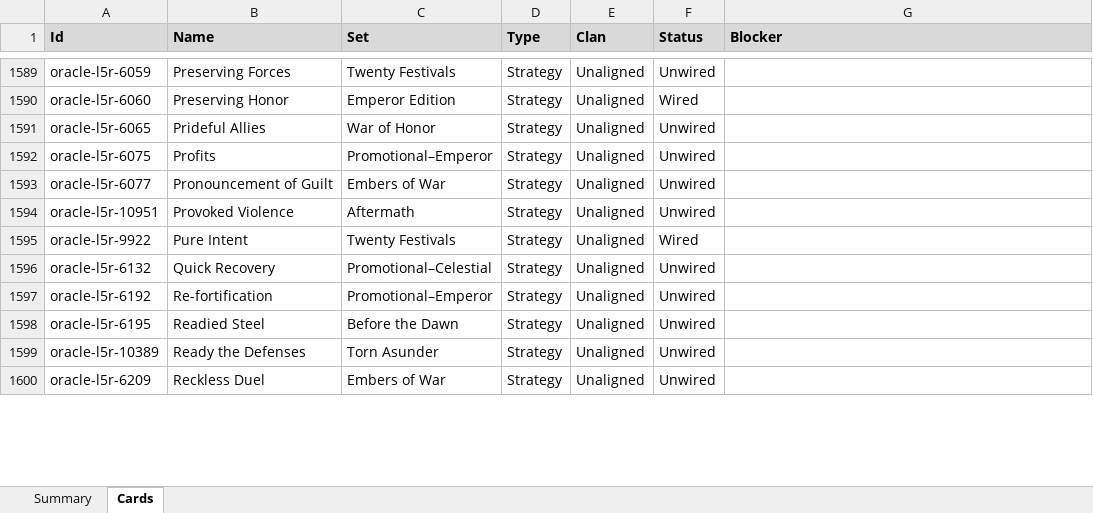
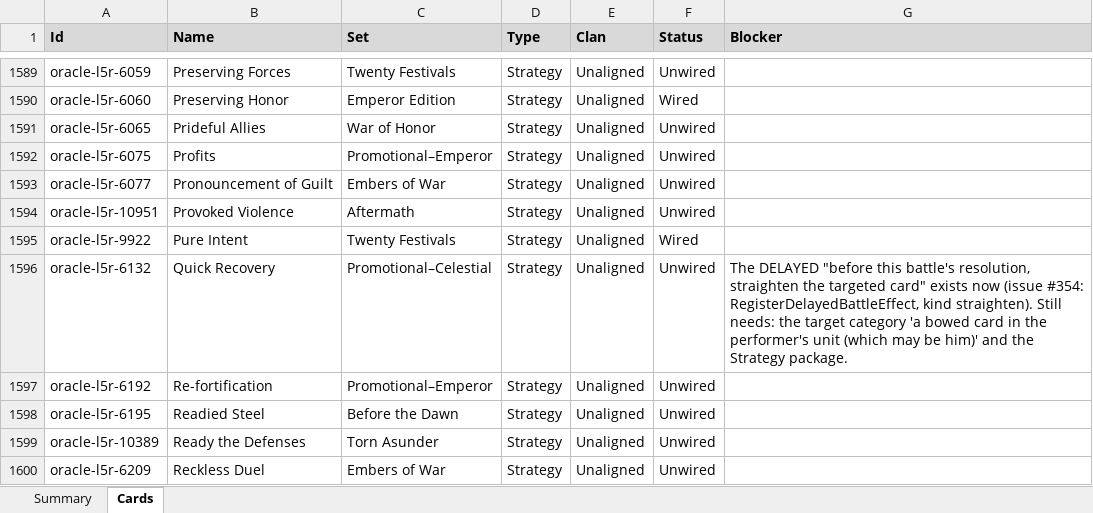
Before and after one commit to alfredoh7/l5r-emperor, an Excel workbook: docs/CARD_INVENTORY.xlsx, sheet Cards, drawn as a sheet; only a part is shown, gaps mark what is left out; values as stored, in another font and other column widths than the file's, no borders; table styles not drawn; the diff covers the shown part only; the diff names each change by its address in the sheet, - before the commit and + after, or states it on an @@ line.

Commit message:
Battle rulings round 2 (#354): docs, inventory, test hardening

```diff
--- a/docs/CARD_INVENTORY.xlsx (sheet Cards)
+++ b/docs/CARD_INVENTORY.xlsx (sheet Cards)
-G1596 (Blocker): (empty)
+G1596 (Blocker): The DELAYED "before this battle's resolution, straighten the targeted card" exists now (issue #354: RegisterDelayedBattleEffect, kind straighten). Still needs: the target category 'a bowed card in the performer's unit (which may be him)' and the Strategy package.
```
Also changed, not shown: 8 edited cells elsewhere in this sheet, 11 other files.
